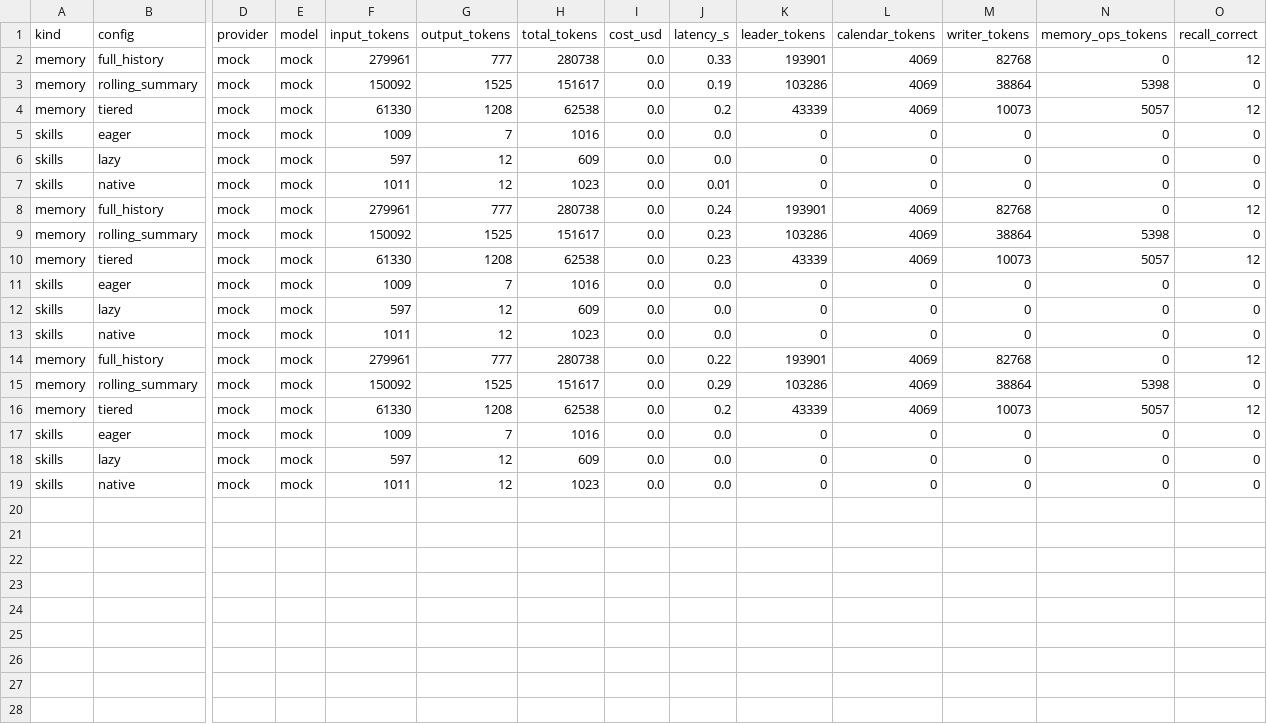
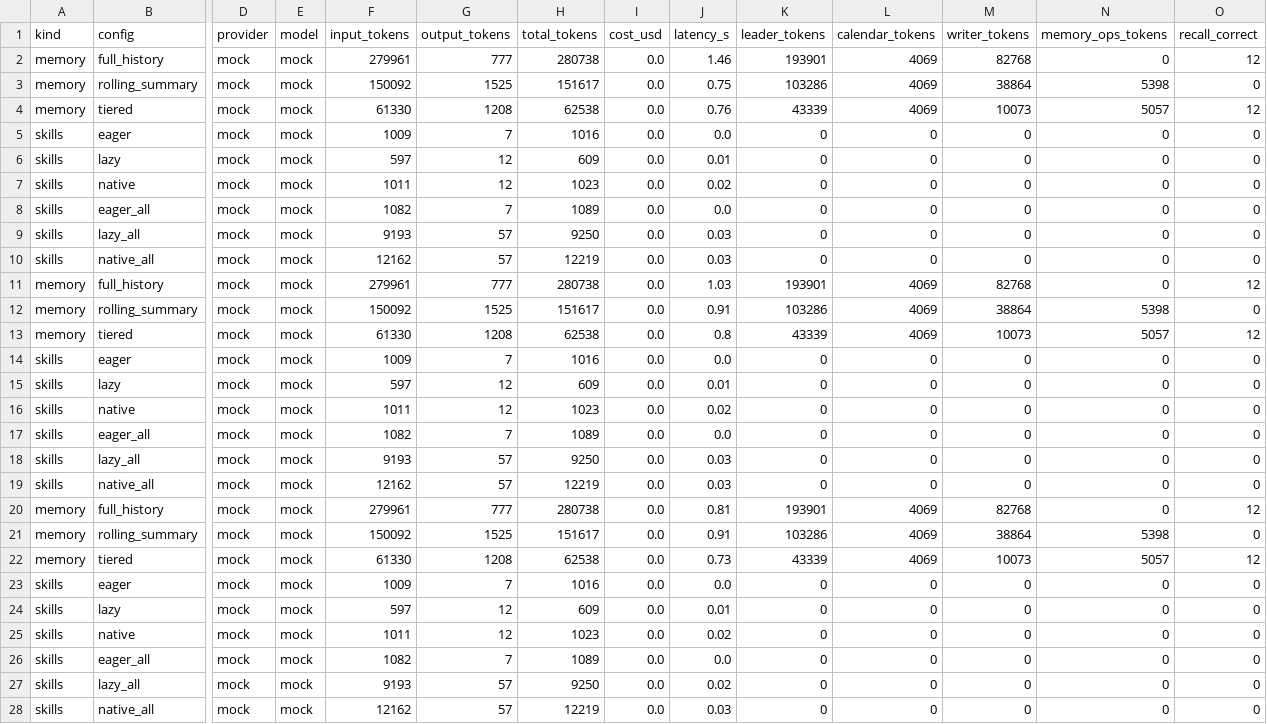
Before and after one commit to Bhuvan2006/memory_testbench_dotsin, a CSV file: results/mock/results.csv, drawn as a sheet; only a part is shown, gaps mark what is left out; addresses are those after the commit; rows hold the shown columns only; the diff names each change by its address in the sheet, - before the commit and + after, or states it on an @@ line.

```diff
--- a/results/mock/results.csv
+++ b/results/mock/results.csv
-J2 (latency_s): 0.33
+J2 (latency_s): 1.46
-J3 (latency_s): 0.19
+J3 (latency_s): 0.75
-J4 (latency_s): 0.2
+J4 (latency_s): 0.76
-J6 (latency_s): 0.0
+J6 (latency_s): 0.01
-J7 (latency_s): 0.01
+J7 (latency_s): 0.02
+row 8: skills | eager_all | mock | mock | 1082 | 7 | 1089 | 0.0 | 0.0 | 0 | 0 | 0 | 0 | 0
+row 9: skills | lazy_all | mock | mock | 9193 | 57 | 9250 | 0.0 | 0.03 | 0 | 0 | 0 | 0 | 0
+row 10: skills | native_all | mock | mock | 12162 | 57 | 12219 | 0.0 | 0.03 | 0 | 0 | 0 | 0 | 0
-J11 (latency_s): 0.24
+J11 (latency_s): 1.03
-J12 (latency_s): 0.23
+J12 (latency_s): 0.91
-J13 (latency_s): 0.23
+J13 (latency_s): 0.8
-J15 (latency_s): 0.0
+J15 (latency_s): 0.01
-J16 (latency_s): 0.0
+J16 (latency_s): 0.02
+row 17: skills | eager_all | mock | mock | 1082 | 7 | 1089 | 0.0 | 0.0 | 0 | 0 | 0 | 0 | 0
+row 18: skills | lazy_all | mock | mock | 9193 | 57 | 9250 | 0.0 | 0.03 | 0 | 0 | 0 | 0 | 0
+row 19: skills | native_all | mock | mock | 12162 | 57 | 12219 | 0.0 | 0.03 | 0 | 0 | 0 | 0 | 0
-J20 (latency_s): 0.22
+J20 (latency_s): 0.81
-J21 (latency_s): 0.29
+J21 (latency_s): 0.91
-J22 (latency_s): 0.2
+J22 (latency_s): 0.73
-J24 (latency_s): 0.0
+J24 (latency_s): 0.01
-J25 (latency_s): 0.0
+J25 (latency_s): 0.02
+row 26: skills | eager_all | mock | mock | 1082 | 7 | 1089 | 0.0 | 0.0 | 0 | 0 | 0 | 0 | 0
+row 27: skills | lazy_all | mock | mock | 9193 | 57 | 9250 | 0.0 | 0.02 | 0 | 0 | 0 | 0 | 0
+row 28: skills | native_all | mock | mock | 12162 | 57 | 12219 | 0.0 | 0.03 | 0 | 0 | 0 | 0 | 0
```
Also changed, not shown: 7 other files.
